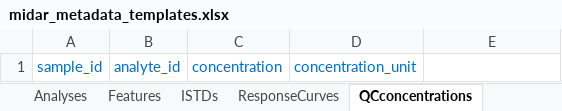
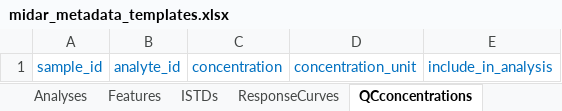
Before and after one commit to SLINGhub/midar, an Excel workbook: inst/extdata/midar_metadata_templates.xlsx, sheet QCconcentrations, drawn as a sheet; values as stored, in another font and other column widths than the file's, no borders; the diff names each change by its address in the sheet, - before the commit and + after, or states it on an @@ line.

```diff
--- a/inst/extdata/midar_metadata_templates.xlsx (sheet QCconcentrations)
+++ b/inst/extdata/midar_metadata_templates.xlsx (sheet QCconcentrations)
-E1: (empty)
+E1: include_in_analysis
```
Also changed, not shown: sheet Info, inst/extdata/metadata_msorganiser_template.xlsm.
